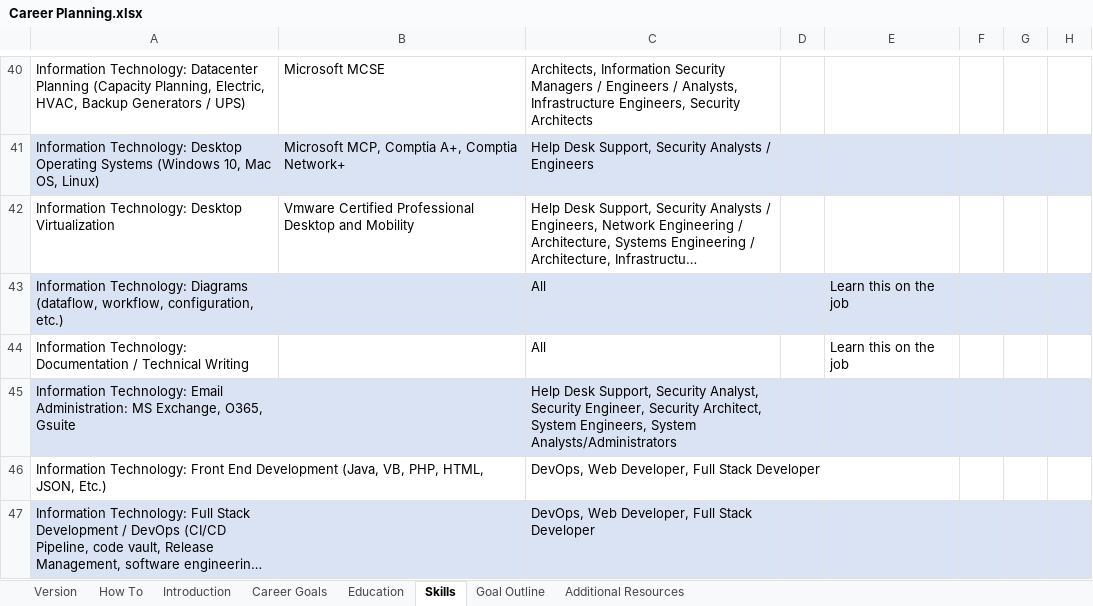
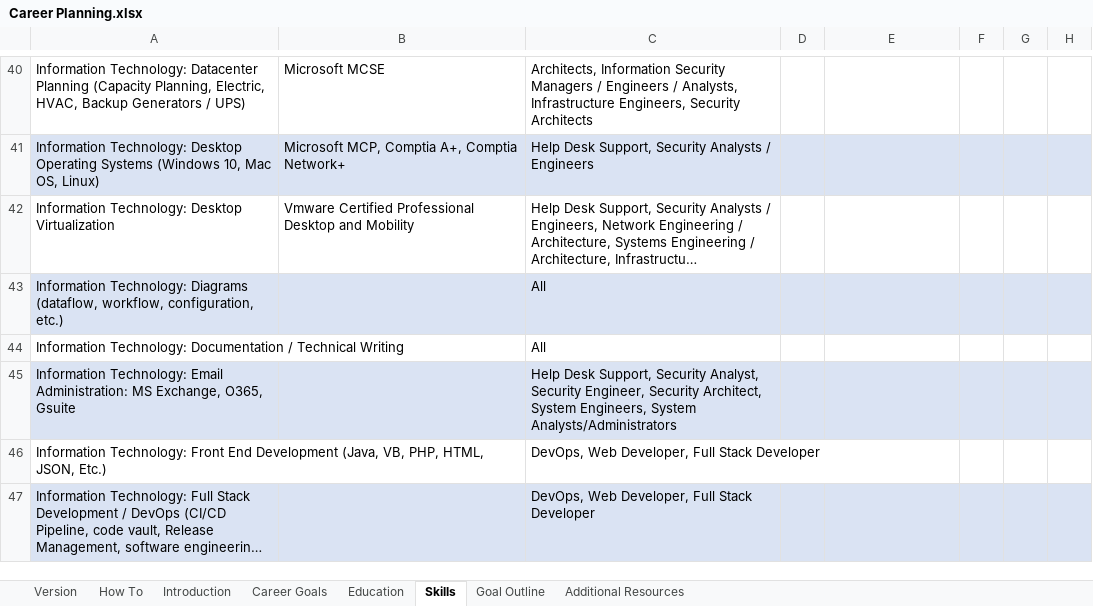
Before and after one commit to bvoris/VictimOfTechnologyDiscordFiles, an Excel workbook: Career Planning.xlsx, sheet Skills, drawn as a sheet; only a part is shown, gaps mark what is left out; long unchanged cells end in …; values as stored, in another font and other column widths than the file's, no borders; the diff names each change by its address in the sheet, - before the commit and + after, or states it on an @@ line.

```diff
--- a/Career Planning.xlsx (sheet Skills)
+++ b/Career Planning.xlsx (sheet Skills)
-E43:E44: Learn this on the job
+E43:E44: (empty)
```
Also changed, not shown: sheet Education, sheet Additional Resources, sheet Version, sheet Goal Outline.
